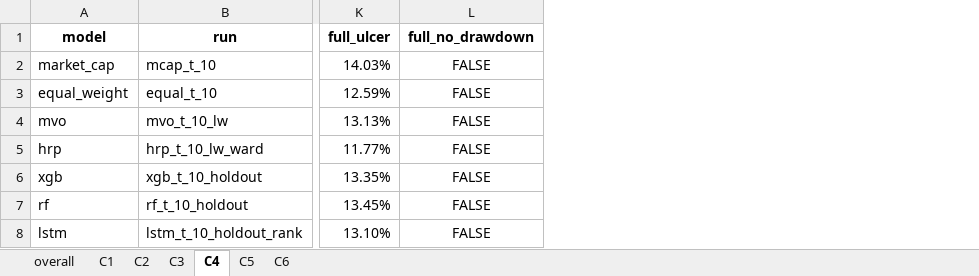
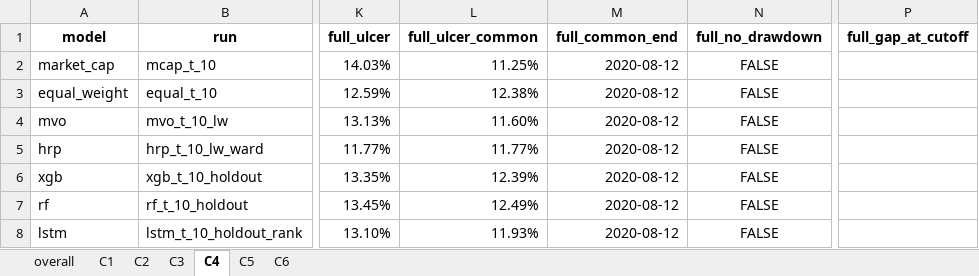
Before and after one commit to loewbenedikt01/Python, an Excel workbook: Paper/_output/_comparison/crisis_analysis_variable_yearly.xlsx, sheet C4, drawn as a sheet; only a part is shown, gaps mark what is left out; values as stored, in another font and other column widths than the file's, no borders; the diff names each change by its address in the sheet, - before the commit and + after, or states it on an @@ line.

```diff
--- a/Paper/_output/_comparison/crisis_analysis_variable_yearly.xlsx (sheet C4)
+++ b/Paper/_output/_comparison/crisis_analysis_variable_yearly.xlsx (sheet C4)
+column L (full_ulcer_common), rows 2-8: 11.25% | 12.38% | 11.60% | 11.77% | 12.39% | 12.49% | 11.93%
+column M (full_common_end), rows 2-8: all 2020-08-12
+column P (full_gap_at_cutoff), empty
```
Also changed, not shown: sheet overall, sheet C6, sheet C3, sheet C5, sheet C2, sheet C1, Paper/_output/_comparison/crisis_analysis_monthly.xlsx, Paper/_output/_comparison/crisis_analysis_quarterly.xlsx, 5 other files.
